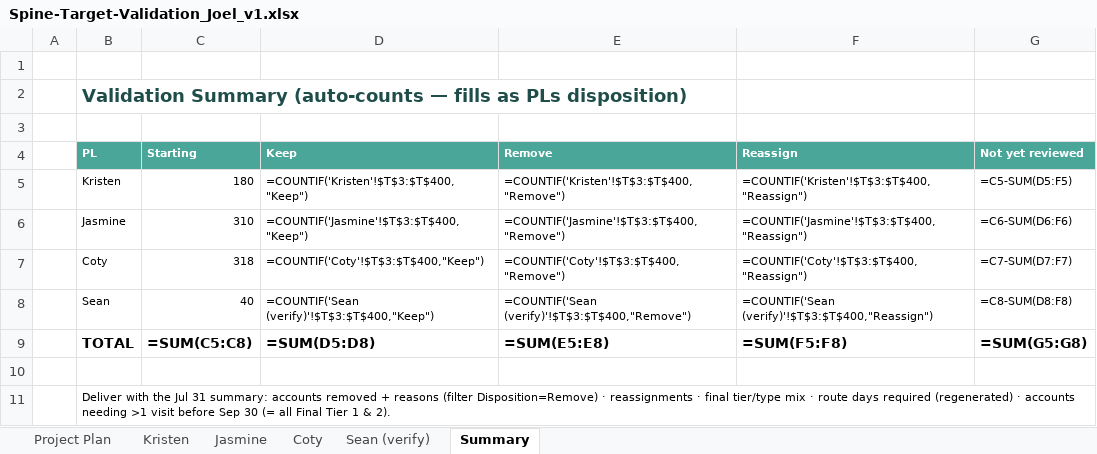
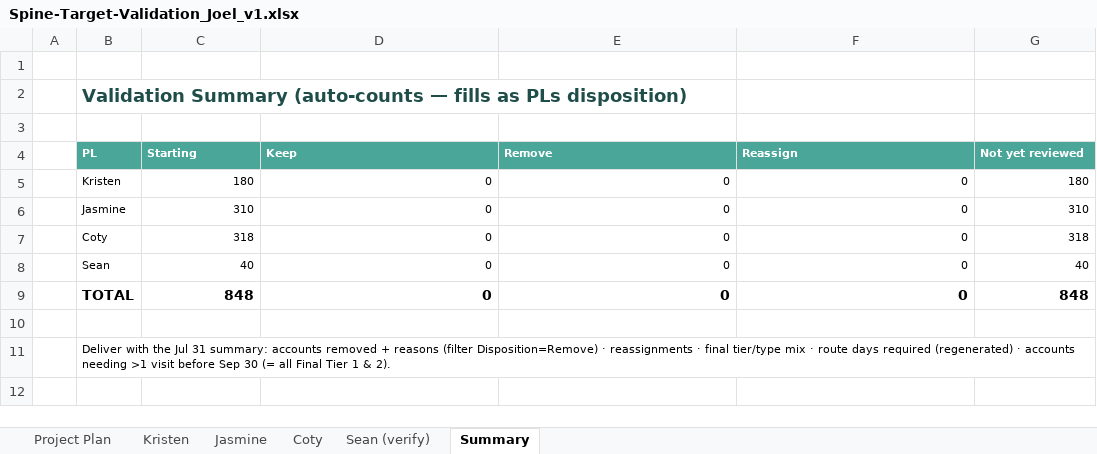
Before and after one commit to JosephAndrewMacLean/SHP, an Excel workbook: pm/joel-validation/Spine-Target-Validation_Joel_v1.xlsx, sheet Summary, drawn as a sheet; values as stored, in another font and other column widths than the file's, no borders; formulas without a stored value are shown as written; the diff names each change by its address in the sheet, - before the commit and + after, or states it on an @@ line.

```diff
--- a/pm/joel-validation/Spine-Target-Validation_Joel_v1.xlsx (sheet Summary)
+++ b/pm/joel-validation/Spine-Target-Validation_Joel_v1.xlsx (sheet Summary)
-D5 (Keep): =COUNTIF('Kristen'!$T$3:$T$400,"Keep")
+D5 (Keep): 0
-E5 (Remove): =COUNTIF('Kristen'!$T$3:$T$400,"Remove")
+E5 (Remove): 0
-F5 (Reassign): =COUNTIF('Kristen'!$T$3:$T$400,"Reassign")
+F5 (Reassign): 0
-G5 (Not yet reviewed): =C5-SUM(D5:F5)
+G5 (Not yet reviewed): 180
-D6 (Keep): =COUNTIF('Jasmine'!$T$3:$T$400,"Keep")
+D6 (Keep): 0
-E6 (Remove): =COUNTIF('Jasmine'!$T$3:$T$400,"Remove")
+E6 (Remove): 0
-F6 (Reassign): =COUNTIF('Jasmine'!$T$3:$T$400,"Reassign")
+F6 (Reassign): 0
-G6 (Not yet reviewed): =C6-SUM(D6:F6)
+G6 (Not yet reviewed): 310
-D7 (Keep): =COUNTIF('Coty'!$T$3:$T$400,"Keep")
+D7 (Keep): 0
-E7 (Remove): =COUNTIF('Coty'!$T$3:$T$400,"Remove")
+E7 (Remove): 0
-F7 (Reassign): =COUNTIF('Coty'!$T$3:$T$400,"Reassign")
+F7 (Reassign): 0
-G7 (Not yet reviewed): =C7-SUM(D7:F7)
+G7 (Not yet reviewed): 318
-D8 (Keep): =COUNTIF('Sean (verify)'!$T$3:$T$400,"Keep")
+D8 (Keep): 0
-E8 (Remove): =COUNTIF('Sean (verify)'!$T$3:$T$400,"Remove")
+E8 (Remove): 0
-F8 (Reassign): =COUNTIF('Sean (verify)'!$T$3:$T$400,"Reassign")
+F8 (Reassign): 0
-G8 (Not yet reviewed): =C8-SUM(D8:F8)
+G8 (Not yet reviewed): 40
-C9 (Starting): =SUM(C5:C8)
+C9 (Starting): 848
-D9 (Keep): =SUM(D5:D8)
+D9 (Keep): 0
-E9 (Remove): =SUM(E5:E8)
+E9 (Remove): 0
-F9 (Reassign): =SUM(F5:F8)
+F9 (Reassign): 0
-G9 (Not yet reviewed): =SUM(G5:G8)
+G9 (Not yet reviewed): 848
```
Also changed, not shown: 1 other file.
